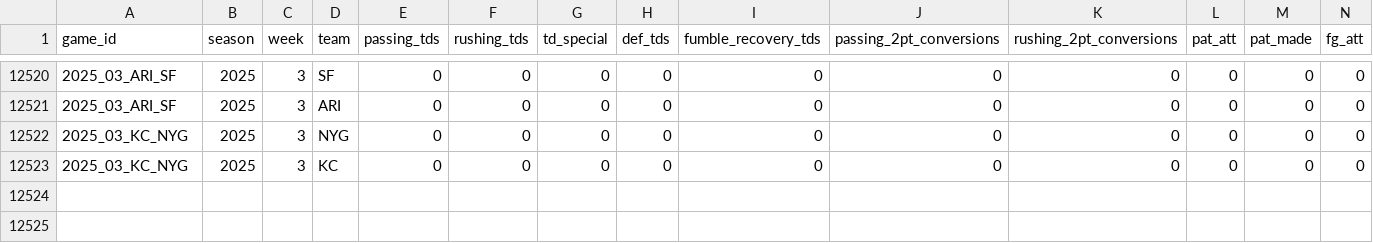
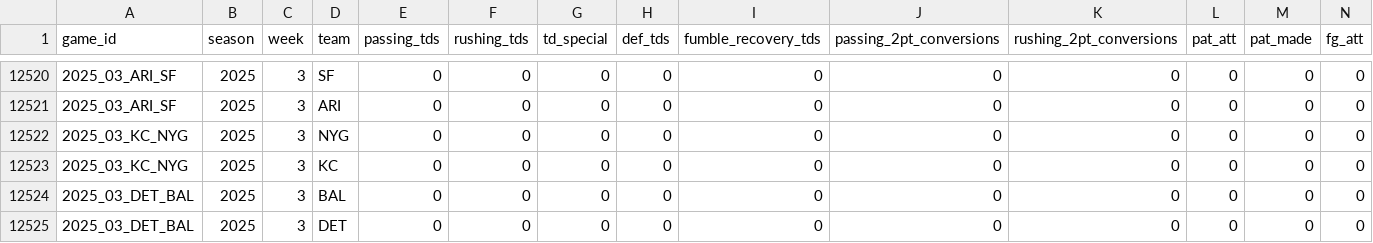
Before and after one commit to TylerPollard410/nflendzonePipeline, a CSV file: artifacts/data-archive/scores/scores.csv, drawn as a sheet; only a part is shown, gaps mark what is left out; rows hold the shown columns only; the diff names each change by its address in the sheet, - before the commit and + after, or states it on an @@ line.

```diff
--- a/artifacts/data-archive/scores/scores.csv
+++ b/artifacts/data-archive/scores/scores.csv
+row 12524: 2025_03_DET_BAL | 2025 | 3 | BAL | 0 | 0 | 0 | 0 | 0 | 0 | 0 | 0 | 0 | 0
+row 12525: 2025_03_DET_BAL | 2025 | 3 | DET | 0 | 0 | 0 | 0 | 0 | 0 | 0 | 0 | 0 | 0
```
Also changed, not shown: artifacts/data-archive/elo/elo.csv, artifacts/data-archive/redzone/redzone.csv, 56 other files.
